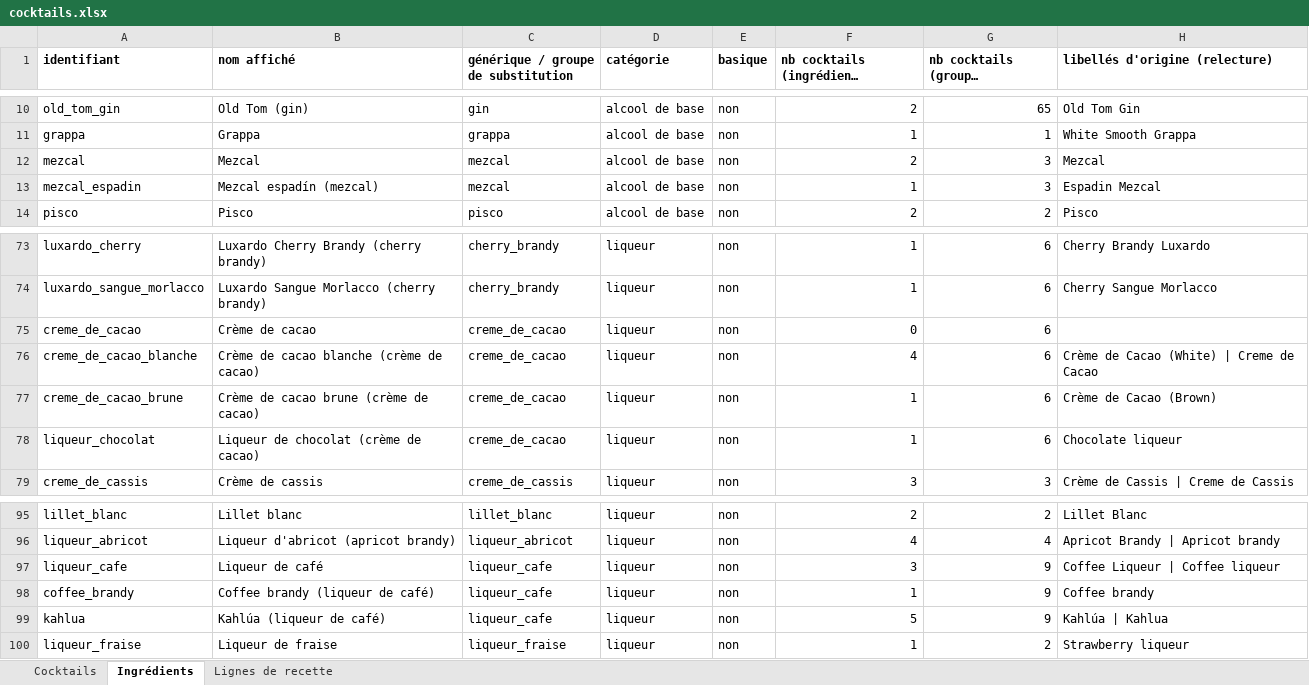
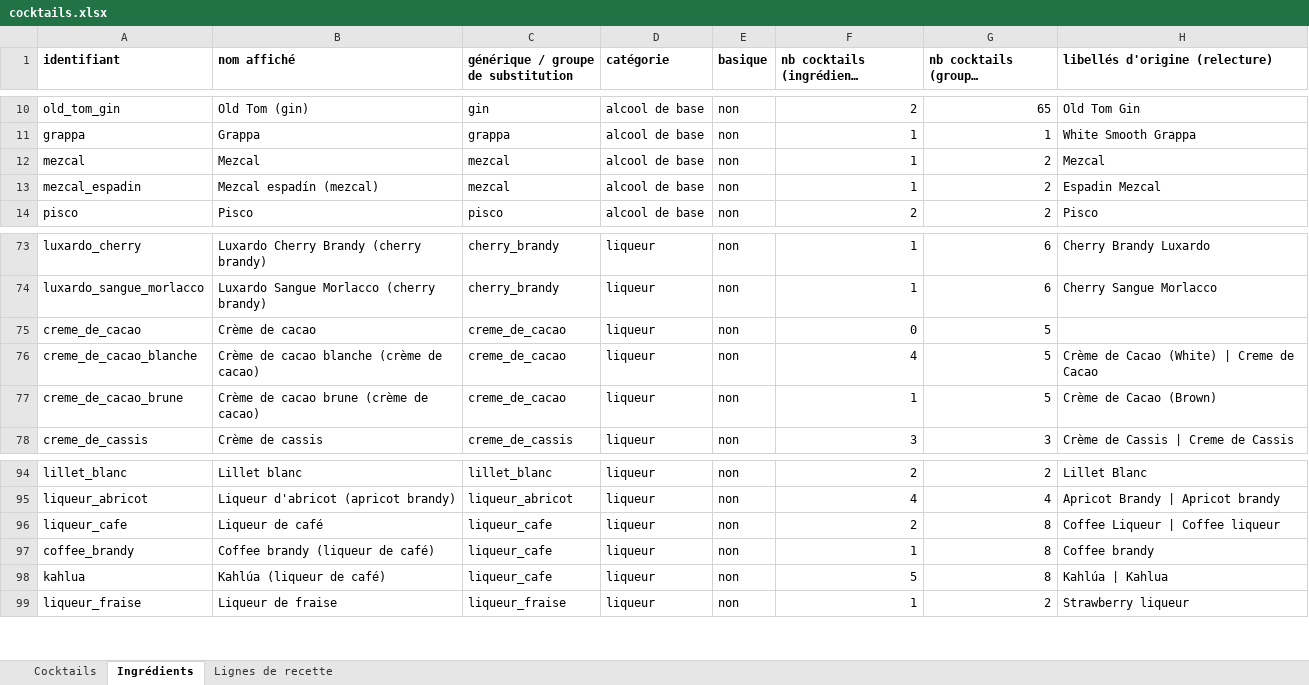
Before and after one commit to AtnDfr/App-Cocktails, an Excel workbook: data/cocktails.xlsx, sheet Ingrédients, drawn as a sheet; only a part is shown, gaps mark what is left out; long unchanged cells end in …; values as stored, in another font and other column widths than the file's, no borders; removed rows and columns are numbered as before the commit, all else as after; the diff names each change by its address in the sheet, - before the commit and + after, or states it on an @@ line.

```diff
--- a/data/cocktails.xlsx (sheet Ingrédients)
+++ b/data/cocktails.xlsx (sheet Ingrédients)
-F12: 2
+F12: 1
-G12:G13: 3
+G12:G13: 2
-G75:G77: 6
+G75:G77: 5
-row 78: liqueur_chocolat | Liqueur de chocolat (crème de cacao) | creme_de_cacao | liqueur | non | 1 | 6 | Chocolate liqueur
-F96: 3
+F96: 2
-G96:G98: 9
+G96:G98: 8
```
Also changed, not shown: sheet Lignes de recette, sheet Cocktails, 34 other files.
